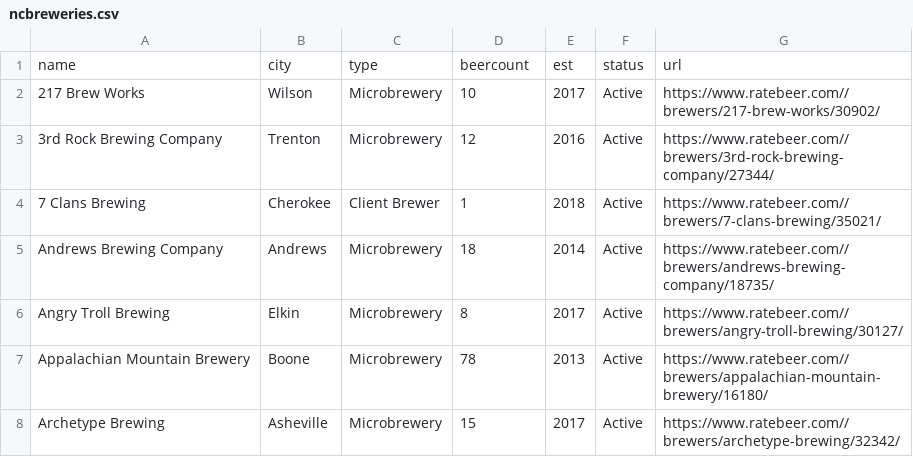
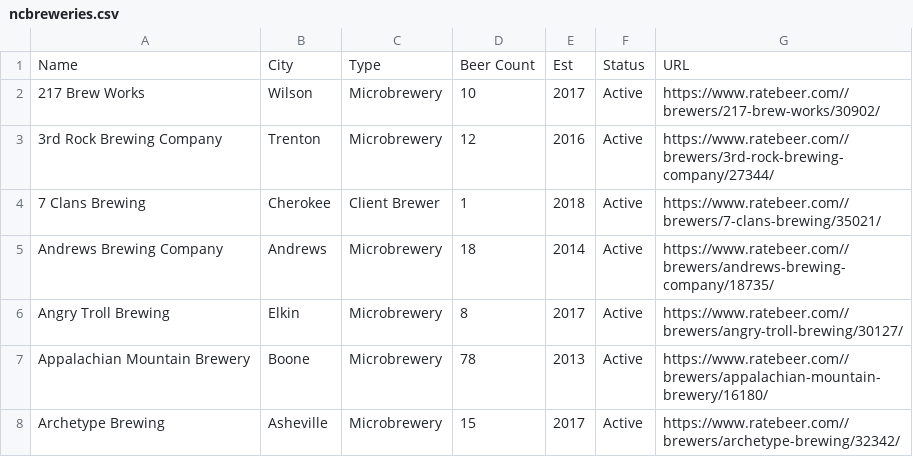
Before and after one commit to aaiken1/fin-data-analysis-python, a CSV file: data/ncbreweries.csv, drawn as a sheet; only a part is shown; removed rows and columns are numbered as before the commit, all else as after; the diff names each change by its address in the sheet, - before the commit and + after, or states it on an @@ line.

Commit message:
changed brew data

```diff
--- a/data/ncbreweries.csv
+++ b/data/ncbreweries.csv
-row 1: name | city | type | beercount | est | status | url
+row 1: Name | City | Type | Beer Count | Est | Status | URL
```
Also changed, not shown: 1 other file.
